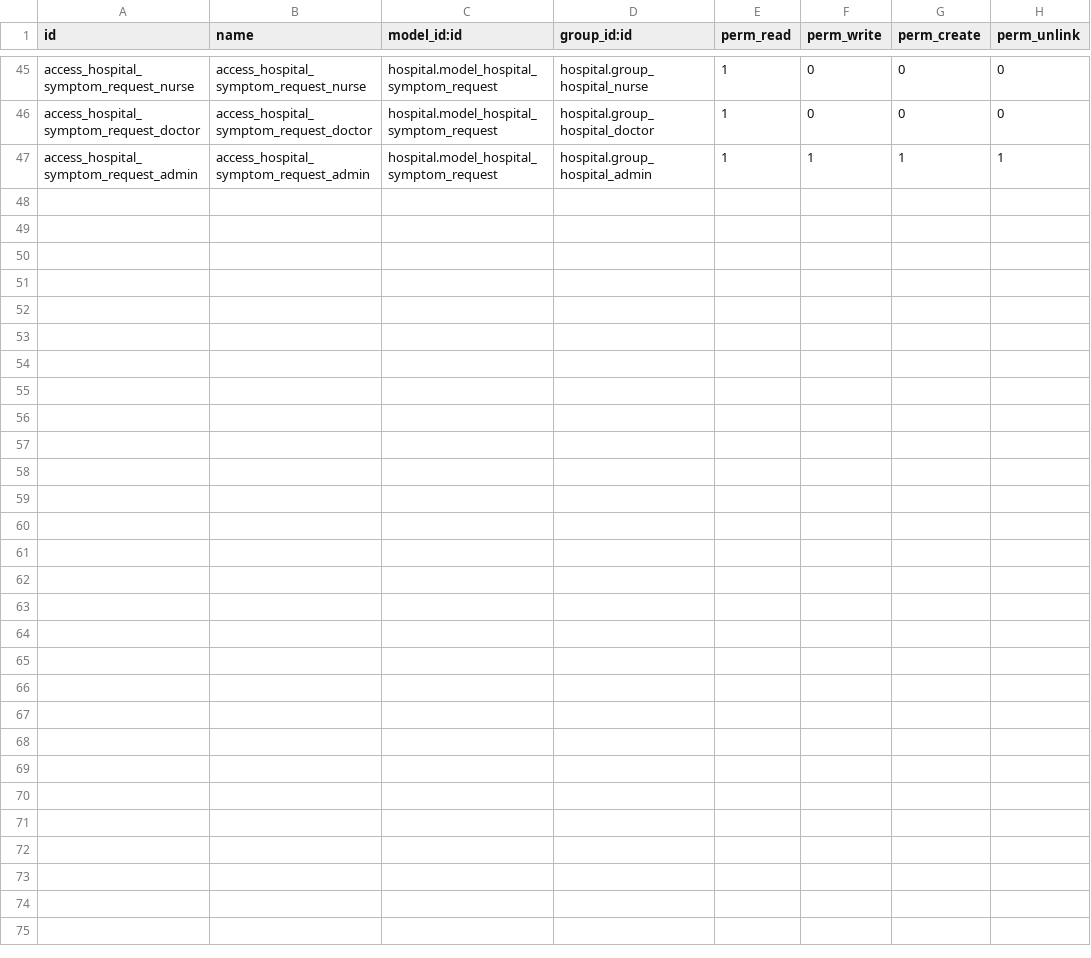
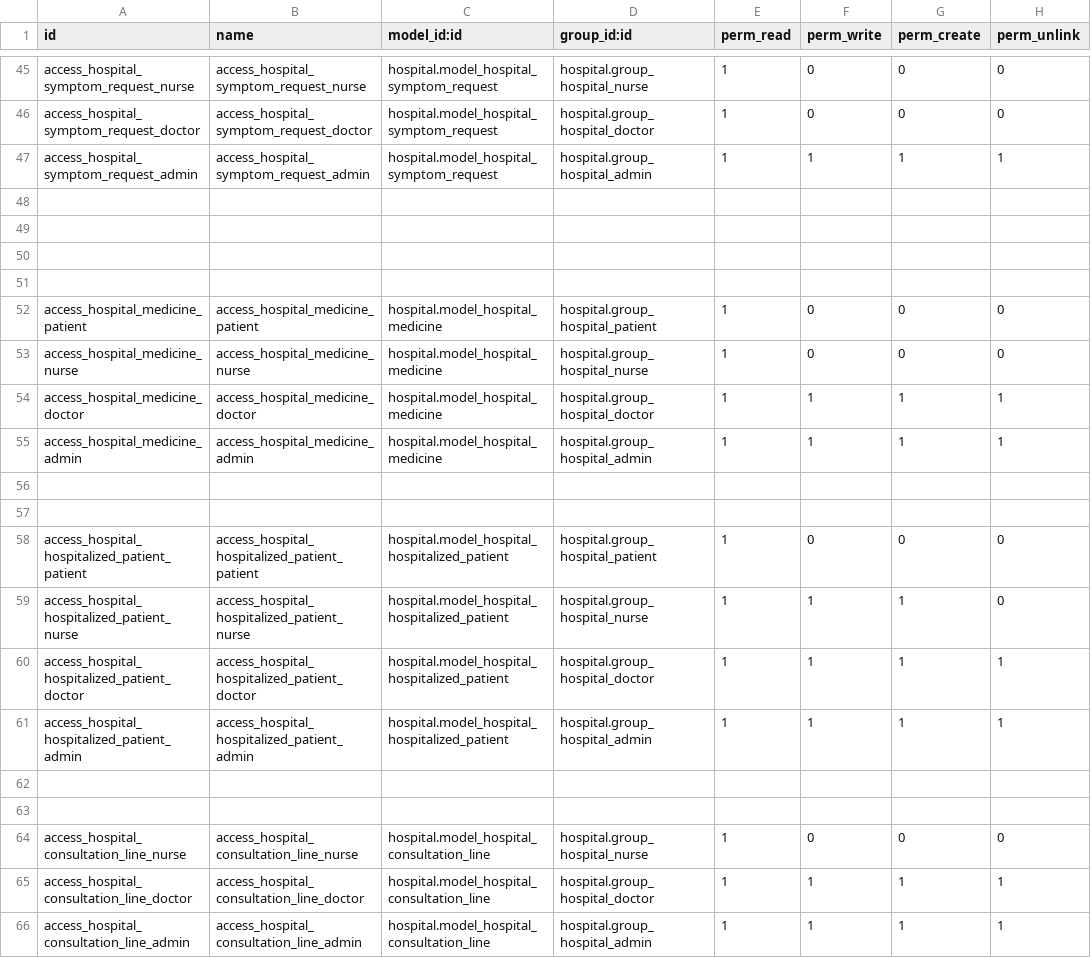
Before and after one commit to BAGATHE/hospital_management, a CSV file: hospital/security/ir.model.access.csv, drawn as a sheet; only a part is shown, gaps mark what is left out; the diff covers the shown part only; the diff names each change by its address in the sheet, - before the commit and + after, or states it on an @@ line.

```diff
--- a/hospital/security/ir.model.access.csv
+++ b/hospital/security/ir.model.access.csv
+row 48: (empty)
+row 49: (empty)
+row 50: (empty)
+row 51: (empty)
+row 52: access_hospital_medicine_patient | access_hospital_medicine_patient | hospital.model_hospital_medicine | hospital.group_hospital_patient | 1 | 0 | 0 | 0
+row 53: access_hospital_medicine_nurse | access_hospital_medicine_nurse | hospital.model_hospital_medicine | hospital.group_hospital_nurse | 1 | 0 | 0 | 0
+row 54: access_hospital_medicine_doctor | access_hospital_medicine_doctor | hospital.model_hospital_medicine | hospital.group_hospital_doctor | 1 | 1 | 1 | 1
+row 55: access_hospital_medicine_admin | access_hospital_medicine_admin | hospital.model_hospital_medicine | hospital.group_hospital_admin | 1 | 1 | 1 | 1
+row 56: (empty)
+row 57: (empty)
+row 58: access_hospital_hospitalized_patient_patient | access_hospital_hospitalized_patient_patient | hospital.model_hospital_hospitalized_patient | hospital.group_hospital_patient | 1 | 0 | 0 | 0
+row 59: access_hospital_hospitalized_patient_nurse | access_hospital_hospitalized_patient_nurse | hospital.model_hospital_hospitalized_patient | hospital.group_hospital_nurse | 1 | 1 | 1 | 0
+row 60: access_hospital_hospitalized_patient_doctor | access_hospital_hospitalized_patient_doctor | hospital.model_hospital_hospitalized_patient | hospital.group_hospital_doctor | 1 | 1 | 1 | 1
+row 61: access_hospital_hospitalized_patient_admin | access_hospital_hospitalized_patient_admin | hospital.model_hospital_hospitalized_patient | hospital.group_hospital_admin | 1 | 1 | 1 | 1
+row 62: (empty)
+row 63: (empty)
+row 64: access_hospital_consultation_line_nurse | access_hospital_consultation_line_nurse | hospital.model_hospital_consultation_line | hospital.group_hospital_nurse | 1 | 0 | 0 | 0
+row 65: access_hospital_consultation_line_doctor | access_hospital_consultation_line_doctor | hospital.model_hospital_consultation_line | hospital.group_hospital_doctor | 1 | 1 | 1 | 1
+row 66: access_hospital_consultation_line_admin | access_hospital_consultation_line_admin | hospital.model_hospital_consultation_line | hospital.group_hospital_admin | 1 | 1 | 1 | 1
```
Also changed, not shown: 14 added rows and 6 edited cells elsewhere in this file, 31 other files.
